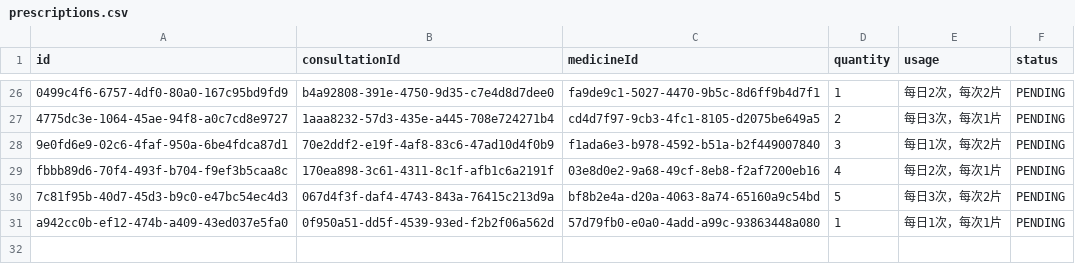
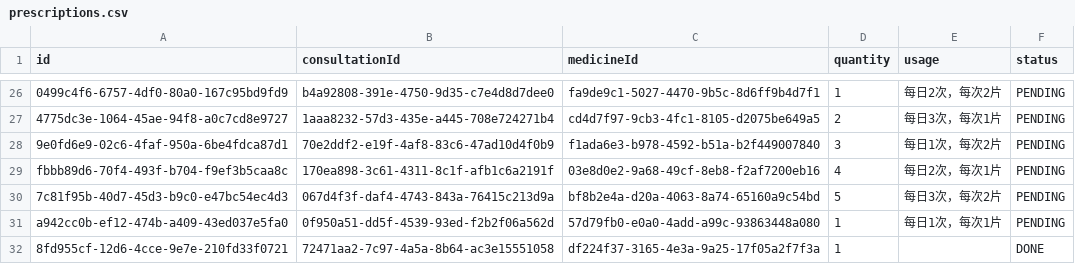
Before and after one commit to Farrran69311/clinic---, a CSV file: data/prescriptions.csv, drawn as a sheet; only a part is shown, gaps mark what is left out; the diff names each change by its address in the sheet, - before the commit and + after, or states it on an @@ line.

```diff
--- a/data/prescriptions.csv
+++ b/data/prescriptions.csv
+row 32: 8fd955cf-12d6-4cce-9e7e-210fd33f0721 | 72471aa2-7c97-4a5a-8b64-ac3e15551058 | df224f37-3165-4e3a-9a25-17f05a2f7f3a | 1 |  | DONE
```
Also changed, not shown: data/appointments.csv, data/consultations.csv, 2 other files.
